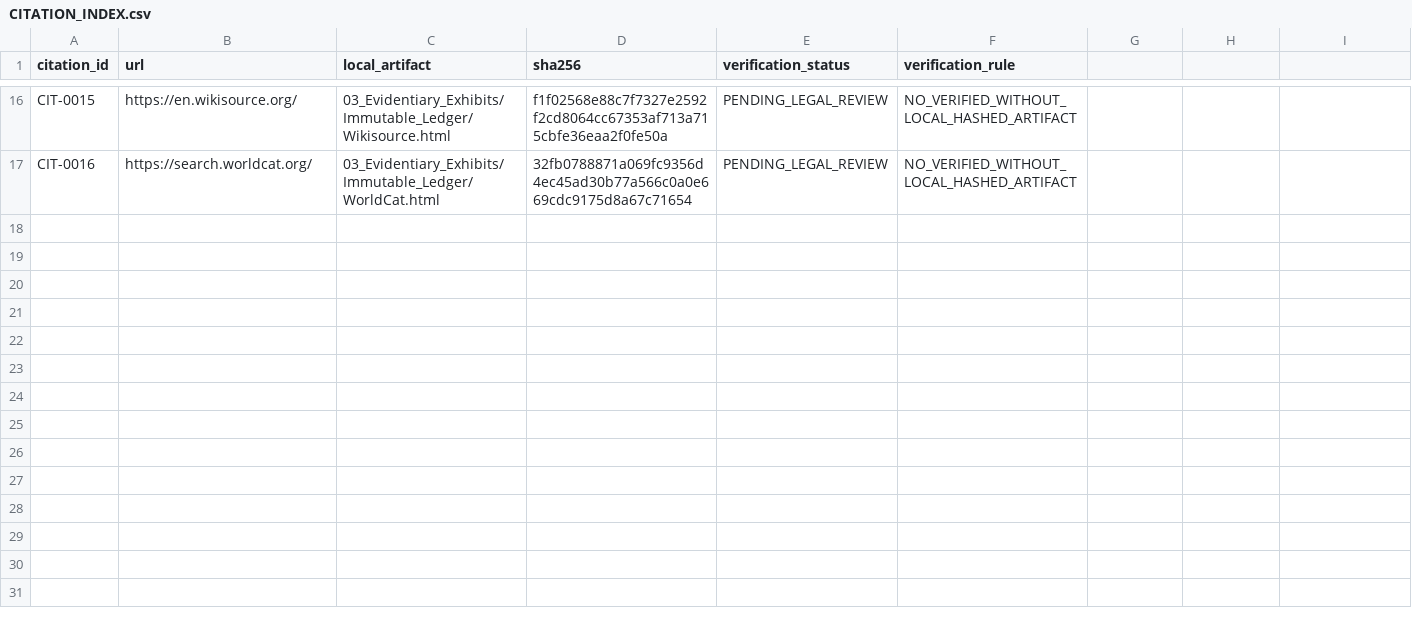
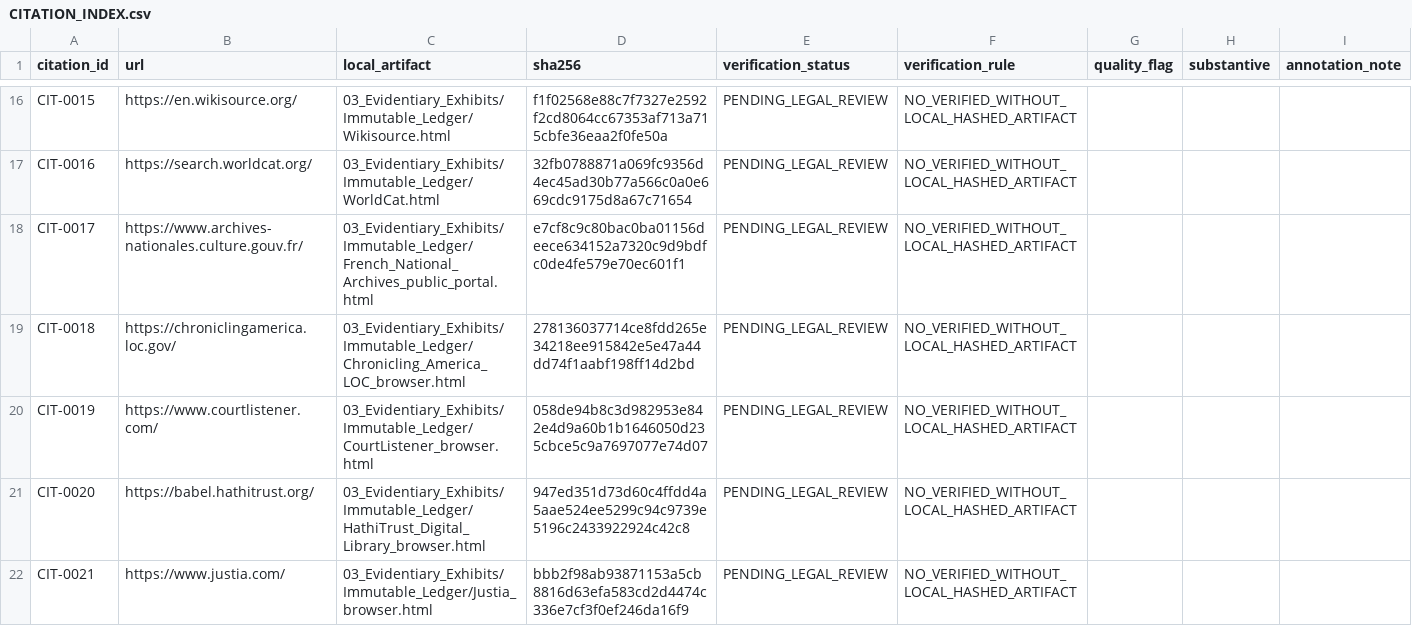
Before and after one commit to GlobalRestitutionAlliance/africa-us-ci-cote-divoire-master-litigation, a CSV file: 03_Evidentiary_Exhibits/CITATION_INDEX.csv, drawn as a sheet; only a part is shown, gaps mark what is left out; the diff covers the shown part only.

Commit message:
Evidence enrichment: Africa Pilot Wave 2 (sources, browser captures, 3000 vectors, citations, manifests)

```diff
--- a/03_Evidentiary_Exhibits/CITATION_INDEX.csv
+++ b/03_Evidentiary_Exhibits/CITATION_INDEX.csv
@@ -1 +1 @@
-citation_id,url,local_artifact,sha256,verification_status,verification_rule
+citation_id,url,local_artifact,sha256,verification_status,verification_rule,quality_flag,substantive,annotation_note
@@ -17,0 +18,5 @@ CIT-0016,https://search.worldcat.org/,03_Evidentiary_Exhibits/Immutable_Ledger/W
+CIT-0017,https://www.archives-nationales.culture.gouv.fr/,03_Evidentiary_Exhibits/Immutable_Ledger/French_National_Archives_public_portal.html,e7cf8c9c80bac0ba01156deece634152a7320c9d9bdfc0de4fe579e70ec601f1,PENDING_LEGAL_REVIEW,NO_VERIFIED_WITHOUT_LOCAL_HASHED_ARTIFACT,,,
+CIT-0018,https://chroniclingamerica.loc.gov/,03_Evidentiary_Exhibits/Immutable_Ledger/Chronicling_America_LOC_browser.html,278136037714ce8fdd265e34218ee915842e5e47a44dd74f1aabf198ff14d2bd,PENDING_LEGAL_REVIEW,NO_VERIFIED_WITHOUT_LOCAL_HASHED_ARTIFACT,,,
+CIT-0019,https://www.courtlistener.com/,03_Evidentiary_Exhibits/Immutable_Ledger/CourtListener_browser.html,058de94b8c3d982953e842e4d9a60b1b1646050d235cbce5c9a7697077e74d07,PENDING_LEGAL_REVIEW,NO_VERIFIED_WITHOUT_LOCAL_HASHED_ARTIFACT,,,
+CIT-0020,https://babel.hathitrust.org/,03_Evidentiary_Exhibits/Immutable_Ledger/HathiTrust_Digital_Library_browser.html,947ed351d73d60c4ffdd4a5aae524ee5299c94c9739e5196c2433922924c42c8,PENDING_LEGAL_REVIEW,NO_VERIFIED_WITHOUT_LOCAL_HASHED_ARTIFACT,,,
+CIT-0021,https://www.justia.com/,03_Evidentiary_Exhibits/Immutable_Ledger/Justia_browser.html,bbb2f98ab93871153a5cb8816d63efa583cd2d4474c336e7cf3f0ef246da16f9,PENDING_LEGAL_REVIEW,NO_VERIFIED_WITHOUT_LOCAL_HASHED_ARTIFACT,,,
```
Also changed, not shown: 5 added rows elsewhere in this file, 27 other files.
